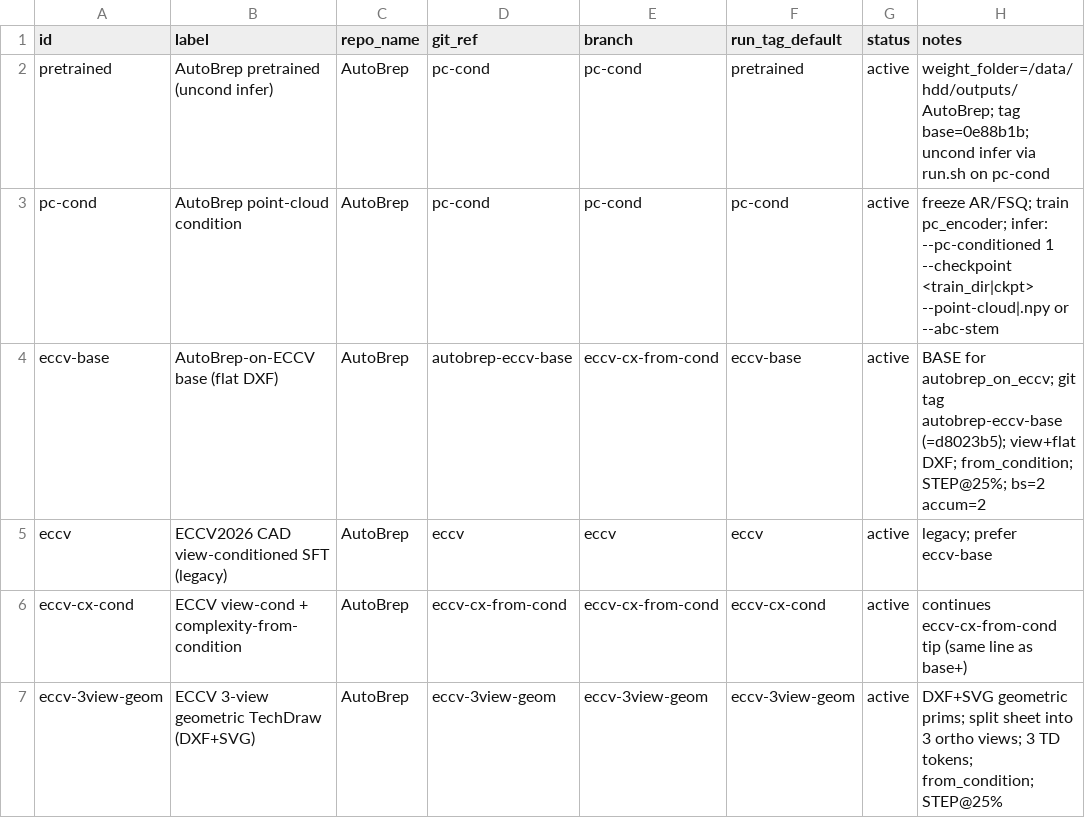
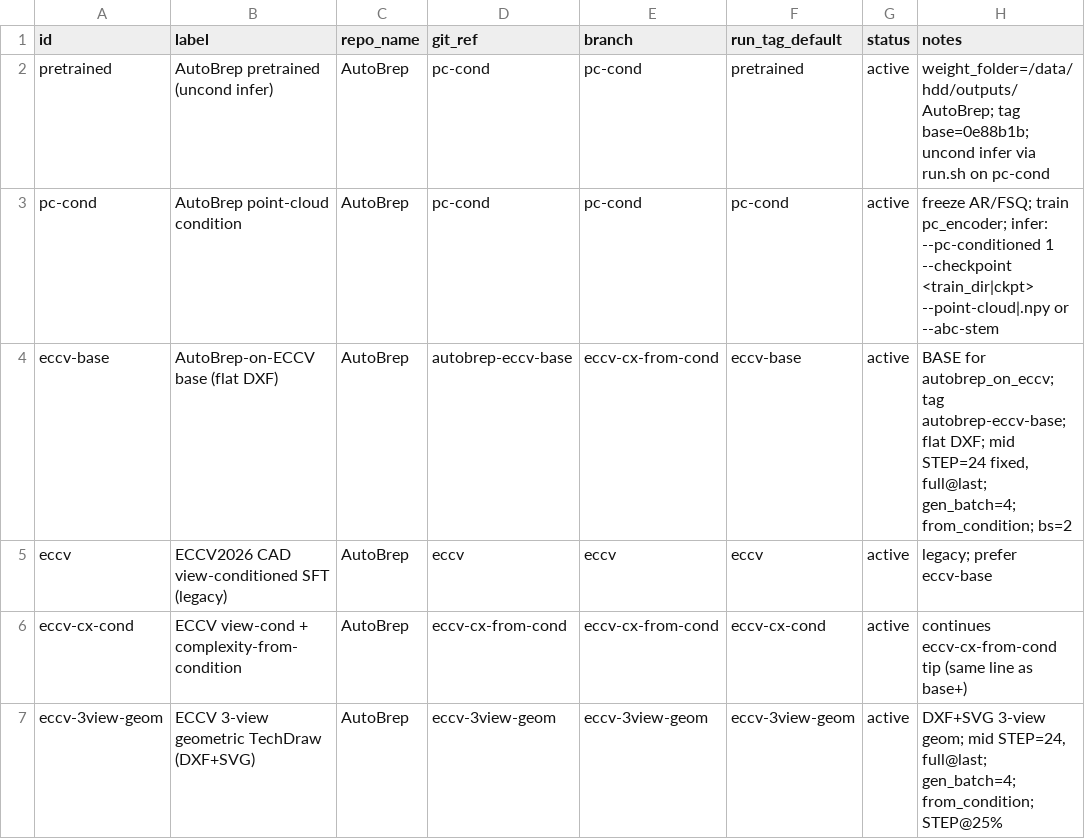
Before and after one commit to ExactWit/AutoBrep, a TSV file: models.tsv, drawn as a sheet.

```diff
--- a/models.tsv
+++ b/models.tsv
@@ -3,5 +3,5 @@ pretrained	AutoBrep pretrained (uncond infer)	AutoBrep	pc-cond	pc-cond	pretraine
 pc-cond	AutoBrep point-cloud condition	AutoBrep	pc-cond	pc-cond	pc-cond	active	freeze AR/FSQ; train pc_encoder; infer: --pc-conditioned 1 --checkpoint <train_dir|ckpt> --point-cloud|.npy or --abc-stem
-eccv-base	AutoBrep-on-ECCV base (flat DXF)	AutoBrep	autobrep-eccv-base	eccv-cx-from-cond	eccv-base	active	BASE for autobrep_on_eccv; git tag autobrep-eccv-base (=d8023b5); view+flat DXF; from_condition; STEP@25%; bs=2 accum=2
+eccv-base	AutoBrep-on-ECCV base (flat DXF)	AutoBrep	autobrep-eccv-base	eccv-cx-from-cond	eccv-base	active	BASE for autobrep_on_eccv; tag autobrep-eccv-base; flat DXF; mid STEP=24 fixed, full@last; gen_batch=4; from_condition; bs=2
 eccv	ECCV2026 CAD view-conditioned SFT (legacy)	AutoBrep	eccv	eccv	eccv	active	legacy; prefer eccv-base
 eccv-cx-cond	ECCV view-cond + complexity-from-condition	AutoBrep	eccv-cx-from-cond	eccv-cx-from-cond	eccv-cx-cond	active	continues eccv-cx-from-cond tip (same line as base+)
-eccv-3view-geom	ECCV 3-view geometric TechDraw (DXF+SVG)	AutoBrep	eccv-3view-geom	eccv-3view-geom	eccv-3view-geom	active	DXF+SVG geometric prims; split sheet into 3 ortho views; 3 TD tokens; from_condition; STEP@25%
+eccv-3view-geom	ECCV 3-view geometric TechDraw (DXF+SVG)	AutoBrep	eccv-3view-geom	eccv-3view-geom	eccv-3view-geom	active	DXF+SVG 3-view geom; mid STEP=24, full@last; gen_batch=4; from_condition; STEP@25%
```
